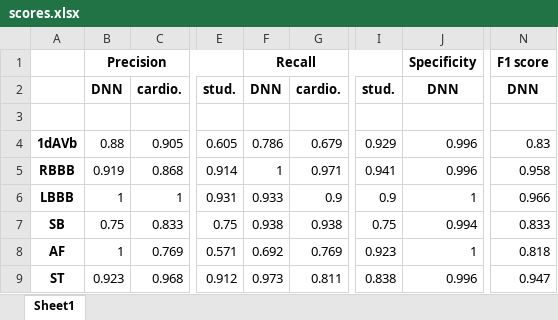
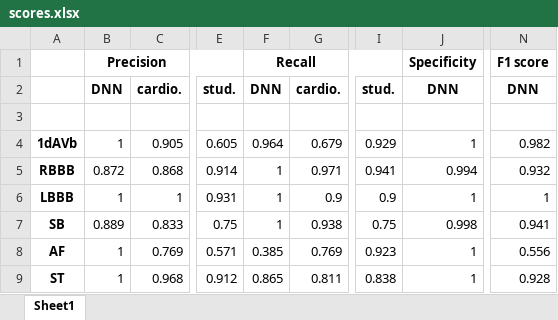
Before and after one commit to Achuthan2909/ECG-Analysis, an Excel workbook: outputs/tables/scores.xlsx, sheet Sheet1, drawn as a sheet; only a part is shown, gaps mark what is left out; values as stored, in another font and other column widths than the file's, no borders; the diff names each change by its address in the sheet, - before the commit and + after, or states it on an @@ line.

```diff
--- a/outputs/tables/scores.xlsx (sheet Sheet1)
+++ b/outputs/tables/scores.xlsx (sheet Sheet1)
-B4: 0.88
+B4: 1
-F4: 0.786
+F4: 0.964
-J4: 0.996
+J4: 1
-N4: 0.83
+N4: 0.982
-B5: 0.919
+B5: 0.872
-J5: 0.996
+J5: 0.994
-N5: 0.958
+N5: 0.932
-F6: 0.933
+F6: 1
-N6: 0.966
+N6: 1
-B7: 0.75
+B7: 0.889
-F7: 0.938
+F7: 1
-J7: 0.994
+J7: 0.998
-N7: 0.833
+N7: 0.941
-F8: 0.692
+F8: 0.385
-N8: 0.818
+N8: 0.556
-B9: 0.923
+B9: 1
-F9: 0.973
+F9: 0.865
-J9: 0.996
+J9: 1
-N9: 0.947
+N9: 0.928
```
Also changed, not shown: outputs/tables/confusion matrices.xlsx, outputs/tables/kappa.xlsx, 20 other files.
